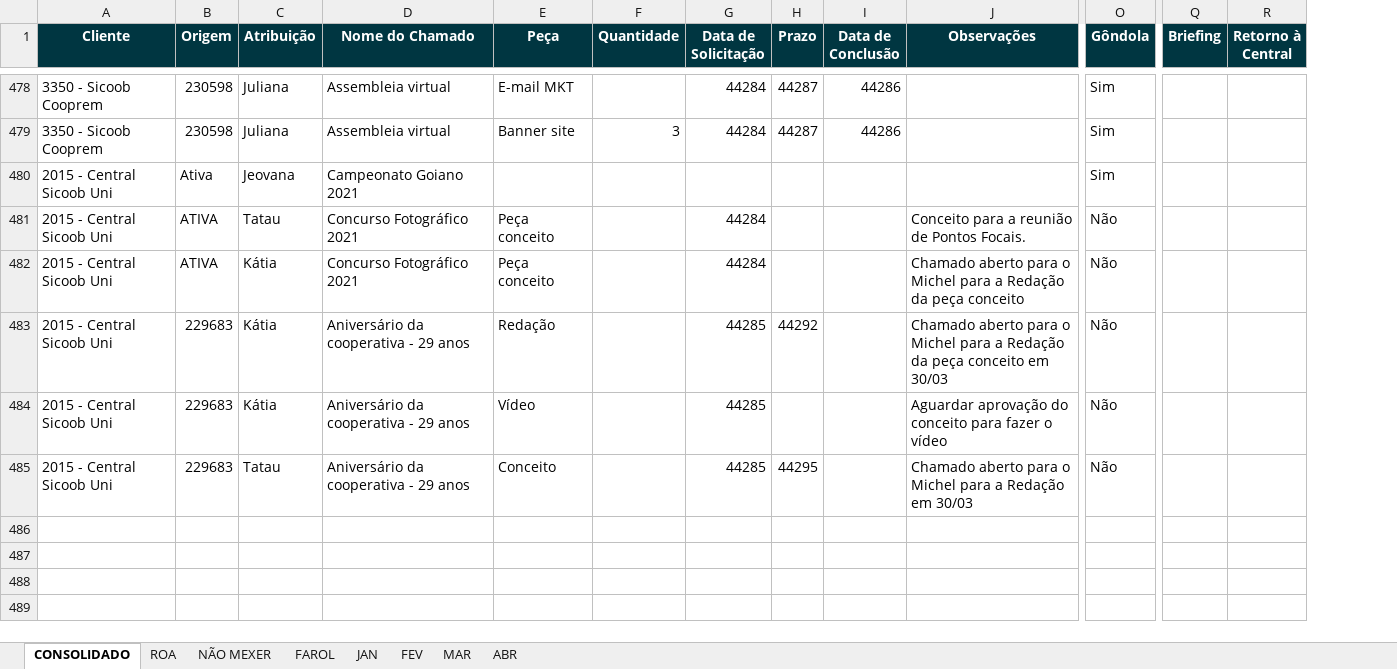
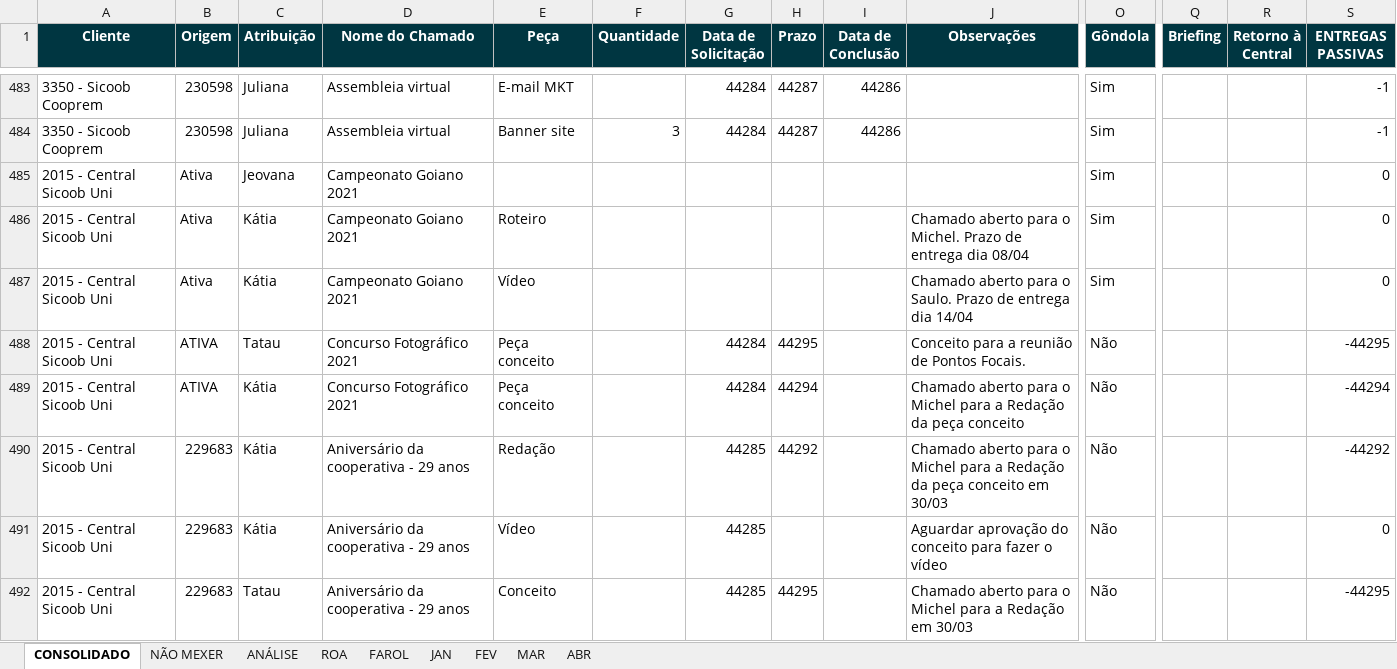
Before and after one commit to uni-marketing/Repository, an Excel workbook: PAUTA INSTITUCIONAL - 2021.xlsm, sheet CONSOLIDADO, drawn as a sheet; only a part is shown, gaps mark what is left out; values as stored, in another font and other column widths than the file's, no borders; charts and pictures not drawn; addresses are those after the commit; rows hold the shown columns only; the diff covers the shown part only; the diff names each change by its address in the sheet, - before the commit and + after, or states it on an @@ line.

```diff
--- a/PAUTA INSTITUCIONAL - 2021.xlsm (sheet CONSOLIDADO)
+++ b/PAUTA INSTITUCIONAL - 2021.xlsm (sheet CONSOLIDADO)
+sheet tab: ANÁLISE
@@ sheet tab order changed: CONSOLIDADO | NÃO MEXER | ANÁLISE | ROA | FAROL | JAN | FEV | MAR | ABR @@
+column S (ENTREGAS PASSIVAS), rows 483-485: -1 | -1 | 0; rows 488-492: -44295 | -44294 | -44292 | 0 | -44295
+row 486: 2015 - Central Sicoob Uni | Ativa | Kátia | Campeonato Goiano 2021 | Roteiro |  |  |  |  | Chamado aberto para o Michel. Prazo de entrega dia 08/04 | Sim |  |  | 0
+row 487: 2015 - Central Sicoob Uni | Ativa | Kátia | Campeonato Goiano 2021 | Vídeo |  |  |  |  | Chamado aberto para o Saulo. Prazo de entrega dia 14/04 | Sim |  |  | 0
-H488 (Prazo): (empty)
+H488 (Prazo): 44295
-H489 (Prazo): (empty)
+H489 (Prazo): 44294
```
Also changed, not shown: 17 added rows and 77 edited cells elsewhere in this sheet, sheet ROA, sheet ABR, sheet MAR, charts or pictures, PAUTA PRODUTOS - 2021.xlsm.
